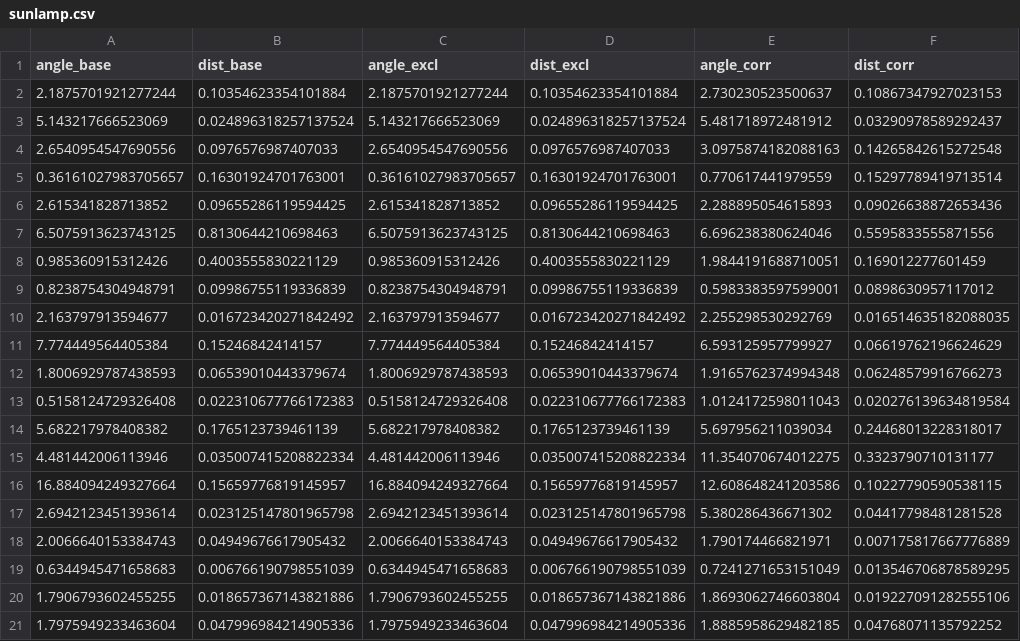
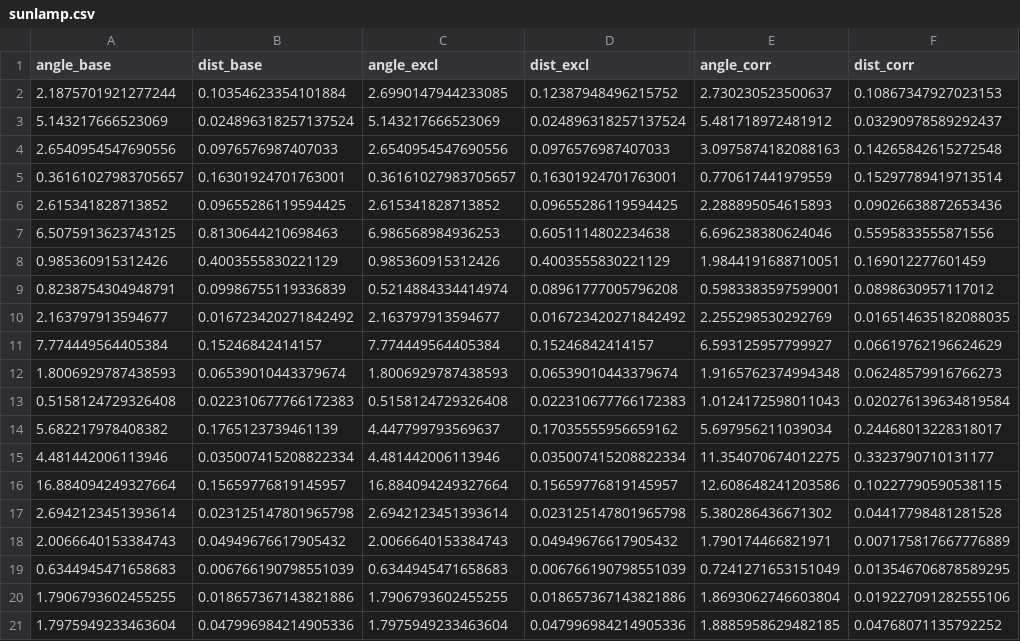
Before and after one commit to xuanfengtianbalk/domaingap, a CSV file: outputs/alpha_eval/sunlamp.csv, drawn as a sheet.

Commit message:
fix: bbox squeeze(0)→squeeze() and gtb[0]→gtb, matching eval.py PnP input

```diff
--- a/outputs/alpha_eval/sunlamp.csv
+++ b/outputs/alpha_eval/sunlamp.csv
@@ -1,3 +1,3 @@
 angle_base,dist_base,angle_excl,dist_excl,angle_corr,dist_corr
-2.1875701921277244,0.10354623354101884,2.1875701921277244,0.10354623354101884,2.730230523500637,0.10867347927023153
+2.1875701921277244,0.10354623354101884,2.6990147944233085,0.12387948496215752,2.730230523500637,0.10867347927023153
 5.143217666523069,0.024896318257137524,5.143217666523069,0.024896318257137524,5.481718972481912,0.03290978589292437
@@ -6,5 +6,5 @@ angle_base,dist_base,angle_excl,dist_excl,angle_corr,dist_corr
 2.615341828713852,0.09655286119594425,2.615341828713852,0.09655286119594425,2.288895054615893,0.09026638872653436
-6.5075913623743125,0.8130644210698463,6.5075913623743125,0.8130644210698463,6.696238380624046,0.5595833555871556
+6.5075913623743125,0.8130644210698463,6.986568984936253,0.6051114802234638,6.696238380624046,0.5595833555871556
 0.985360915312426,0.4003555830221129,0.985360915312426,0.4003555830221129,1.9844191688710051,0.169012277601459
-0.8238754304948791,0.09986755119336839,0.8238754304948791,0.09986755119336839,0.5983383597599001,0.0898630957117012
+0.8238754304948791,0.09986755119336839,0.5214884334414974,0.08961777005796208,0.5983383597599001,0.0898630957117012
 2.163797913594677,0.016723420271842492,2.163797913594677,0.016723420271842492,2.255298530292769,0.016514635182088035
@@ -13,3 +13,3 @@ angle_base,dist_base,angle_excl,dist_excl,angle_corr,dist_corr
 0.5158124729326408,0.022310677766172383,0.5158124729326408,0.022310677766172383,1.0124172598011043,0.020276139634819584
-5.682217978408382,0.1765123739461139,5.682217978408382,0.1765123739461139,5.697956211039034,0.24468013228318017
+5.682217978408382,0.1765123739461139,4.447799793569637,0.17035555956659162,5.697956211039034,0.24468013228318017
 4.481442006113946,0.035007415208822334,4.481442006113946,0.035007415208822334,11.354070674012275,0.3323790710131177
```
Also changed, not shown: 4 other files.
